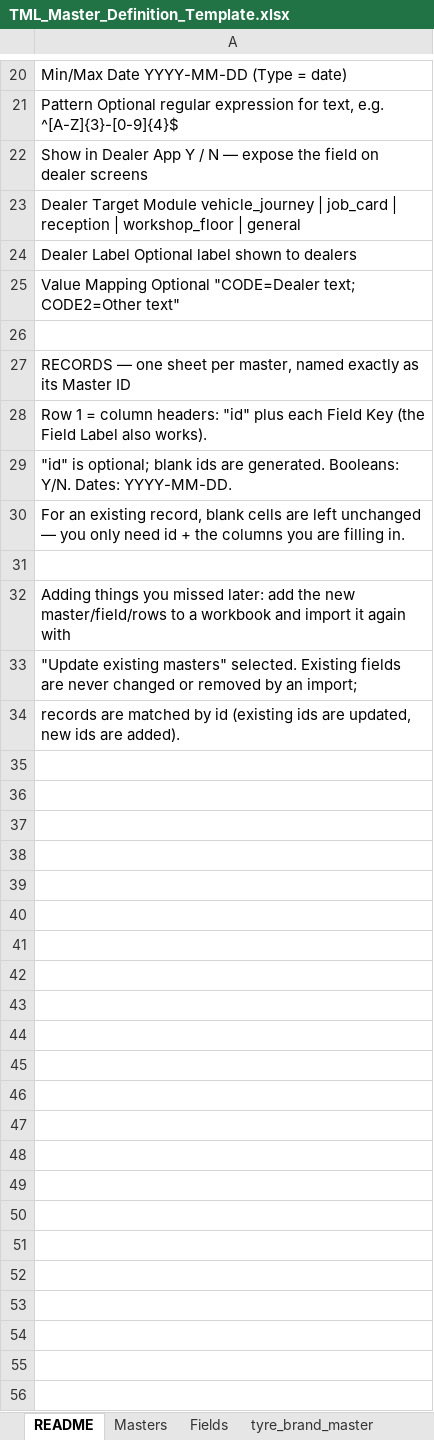
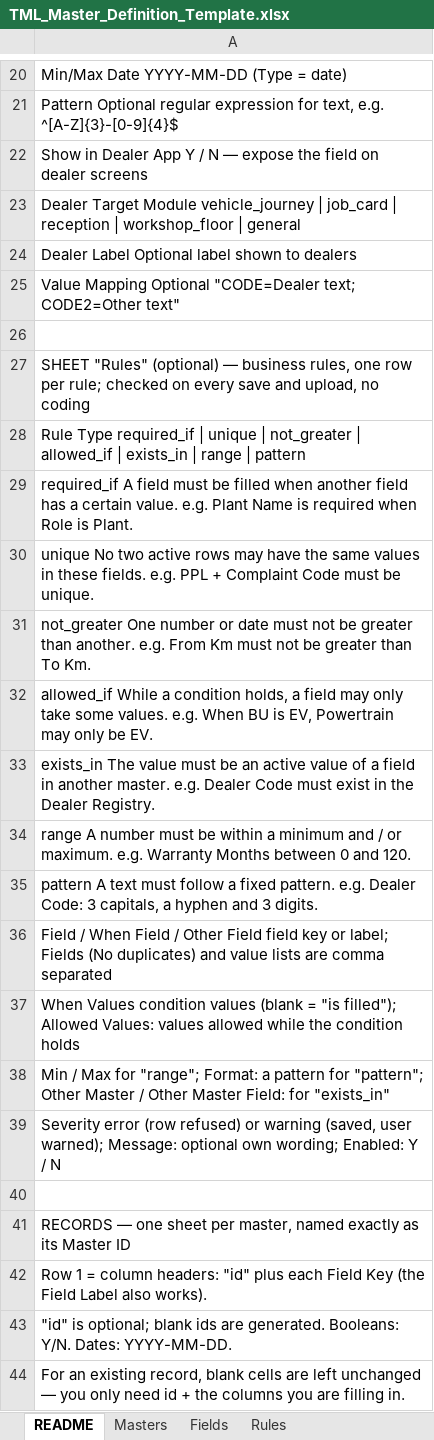
Before and after one commit to vineethhari-ctrl/TML-Journey-and-Admin, an Excel workbook: docs/templates/TML_Master_Definition_Template.xlsx, sheet README, drawn as a sheet; only a part is shown, gaps mark what is left out; the shorter side is filled out with more unchanged rows; values as stored, in another font and other column widths than the file's, no borders; the diff names each change by its address in the sheet, - before the commit and + after, or states it on an @@ line.

```diff
--- a/docs/templates/TML_Master_Definition_Template.xlsx (sheet README)
+++ b/docs/templates/TML_Master_Definition_Template.xlsx (sheet README)
+sheet tab: Rules
+row 27: SHEET "Rules" (optional) — business rules, one row per rule; checked on every save and upload, no coding
+row 28: Rule Type required_if | unique | not_greater | allowed_if | exists_in | range | pattern
+row 29: required_if A field must be filled when another field has a certain value. e.g. Plant Name is required when Role is Plant.
+row 30: unique No two active rows may have the same values in these fields. e.g. PPL + Complaint Code must be unique.
+row 31: not_greater One number or date must not be greater than another. e.g. From Km must not be greater than To Km.
+row 32: allowed_if While a condition holds, a field may only take some values. e.g. When BU is EV, Powertrain may only be EV.
+row 33: exists_in The value must be an active value of a field in another master. e.g. Dealer Code must exist in the Dealer Registry.
+row 34: range A number must be within a minimum and / or maximum. e.g. Warranty Months between 0 and 120.
+row 35: pattern A text must follow a fixed pattern. e.g. Dealer Code: 3 capitals, a hyphen and 3 digits.
+row 36: Field / When Field / Other Field field key or label; Fields (No duplicates) and value lists are comma separated
+row 37: When Values condition values (blank = "is filled"); Allowed Values: values allowed while the condition holds
+row 38: Min / Max for "range"; Format: a pattern for "pattern"; Other Master / Other Master Field: for "exists_in"
+row 39: Severity error (row refused) or warning (saved, user warned); Message: optional own wording; Enabled: Y / N
+row 40: (empty)
```
Also changed, not shown: docs/templates/TML_Existing_Masters_Catalogue.xlsx, public/downloads/TML_Existing_Masters_Catalogue.xlsx, 19 other files.
